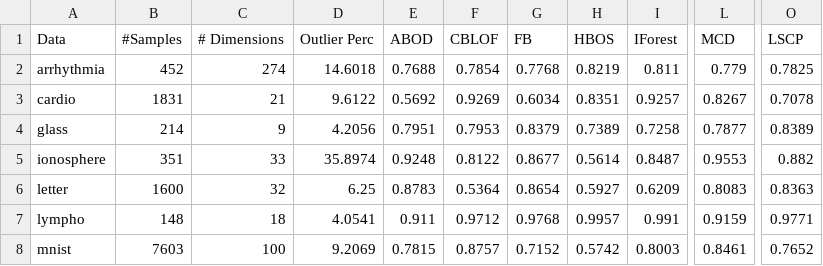
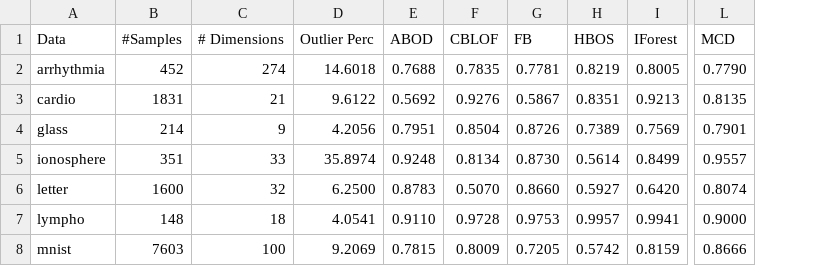
Before and after one commit to yzhao062/pyod, a CSV file: docs/tables/roc.csv, drawn as a sheet; only a part is shown, gaps mark what is left out; removed rows and columns are numbered as before the commit, all else as after; the diff covers the shown part only; the diff names each change by its address in the sheet, - before the commit and + after, or states it on an @@ line.

```diff
--- a/docs/tables/roc.csv
+++ b/docs/tables/roc.csv
-column O (LSCP), rows 2-8: 0.7825 | 0.7078 | 0.8389 | 0.882 | 0.8363 | 0.9771 | 0.7652
-F2 (CBLOF): 0.7854
+F2 (CBLOF): 0.7835
-G2 (FB): 0.7768
+G2 (FB): 0.7781
-I2 (IForest): 0.811
+I2 (IForest): 0.8005
-L2 (MCD): 0.779
+L2 (MCD): 0.7790
-F3 (CBLOF): 0.9269
+F3 (CBLOF): 0.9276
-G3 (FB): 0.6034
+G3 (FB): 0.5867
-I3 (IForest): 0.9257
+I3 (IForest): 0.9213
-L3 (MCD): 0.8267
+L3 (MCD): 0.8135
-F4 (CBLOF): 0.7953
+F4 (CBLOF): 0.8504
-G4 (FB): 0.8379
+G4 (FB): 0.8726
-I4 (IForest): 0.7258
+I4 (IForest): 0.7569
-L4 (MCD): 0.7877
+L4 (MCD): 0.7901
-F5 (CBLOF): 0.8122
+F5 (CBLOF): 0.8134
-G5 (FB): 0.8677
+G5 (FB): 0.8730
-I5 (IForest): 0.8487
+I5 (IForest): 0.8499
-L5 (MCD): 0.9553
+L5 (MCD): 0.9557
-D6 (Outlier Perc): 6.25
+D6 (Outlier Perc): 6.2500
-F6 (CBLOF): 0.5364
+F6 (CBLOF): 0.5070
-G6 (FB): 0.8654
+G6 (FB): 0.8660
-I6 (IForest): 0.6209
+I6 (IForest): 0.6420
-L6 (MCD): 0.8083
+L6 (MCD): 0.8074
-E7 (ABOD): 0.911
+E7 (ABOD): 0.9110
-F7 (CBLOF): 0.9712
+F7 (CBLOF): 0.9728
-G7 (FB): 0.9768
+G7 (FB): 0.9753
-I7 (IForest): 0.991
+I7 (IForest): 0.9941
-L7 (MCD): 0.9159
+L7 (MCD): 0.9000
-F8 (CBLOF): 0.8757
+F8 (CBLOF): 0.8009
-G8 (FB): 0.7152
+G8 (FB): 0.7205
-I8 (IForest): 0.8003
+I8 (IForest): 0.8159
-L8 (MCD): 0.8461
+L8 (MCD): 0.8666
```
Also changed, not shown: 1 added row and 44 edited cells elsewhere in this file, docs/tables/prc.csv, docs/tables/time.csv, 1 other file.
